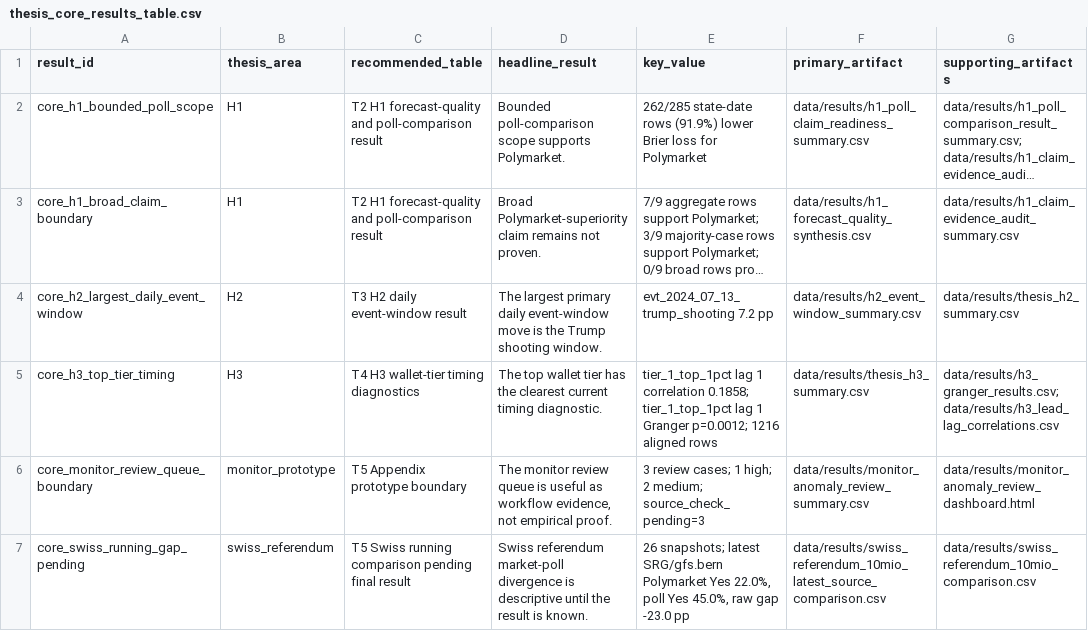
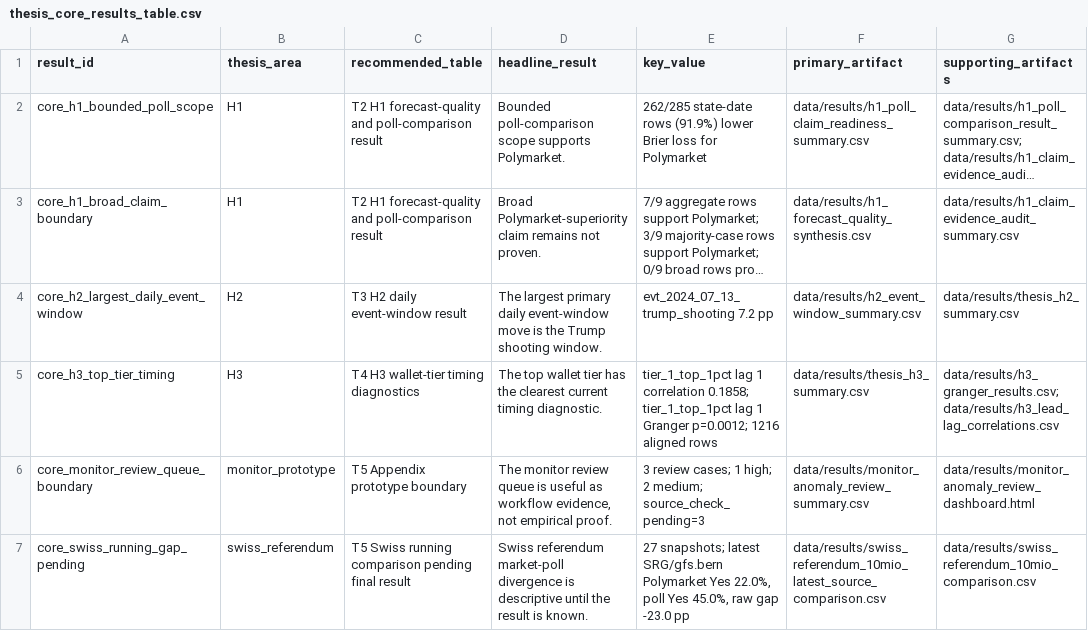
Before and after one commit to Pablozh123/multi-agent-orchestration-informational-efficiency, a CSV file: data/results/thesis_core_results_table.csv, drawn as a sheet; only a part is shown; long unchanged cells end in …; the diff names each change by its address in the sheet, - before the commit and + after, or states it on an @@ line.

Commit message:
docs: draft thesis chapter prose

```diff
--- a/data/results/thesis_core_results_table.csv
+++ b/data/results/thesis_core_results_table.csv
-E7 (key_value): 26 snapshots; latest…
+E7 (key_value): 27 snapshots; latest…
```
Also changed, not shown: 10 other files.
